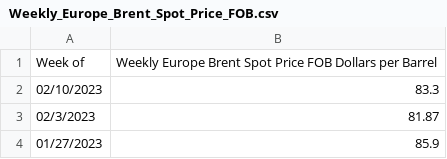
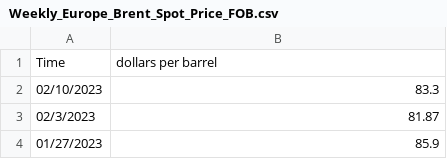
Before and after one commit to Sarthak-Ghule/DAV_A4, a CSV file: Weekly_Europe_Brent_Spot_Price_FOB.csv, drawn as a sheet; only a part is shown; removed rows and columns are numbered as before the commit, all else as after; the diff names each change by its address in the sheet, - before the commit and + after, or states it on an @@ line.

Commit message:
Update Weekly_Europe_Brent_Spot_Price_FOB.csv

```diff
--- a/Weekly_Europe_Brent_Spot_Price_FOB.csv
+++ b/Weekly_Europe_Brent_Spot_Price_FOB.csv
-row 1: Week of | Weekly Europe Brent Spot Price FOB Dollars per Barrel
+row 1: Time | dollars per barrel
```
